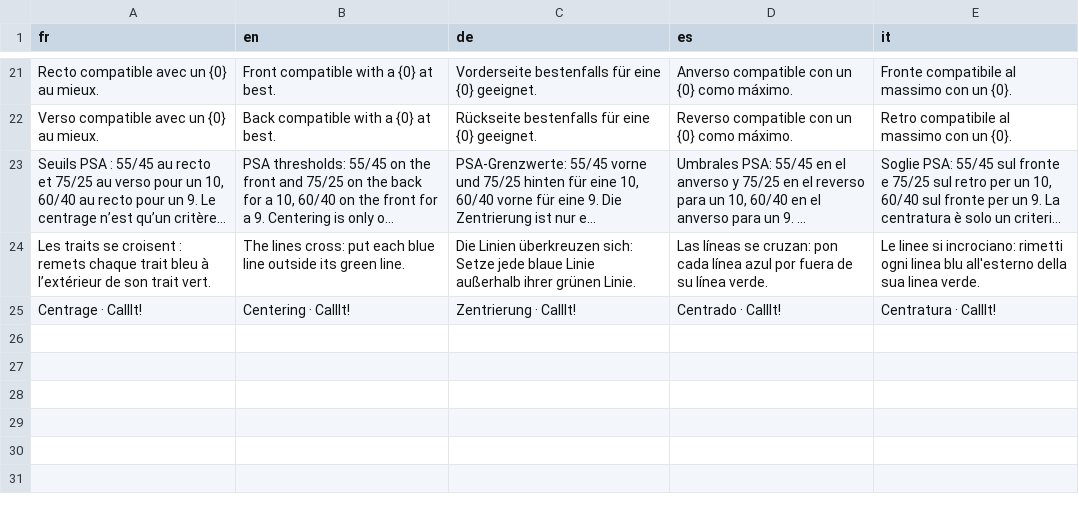
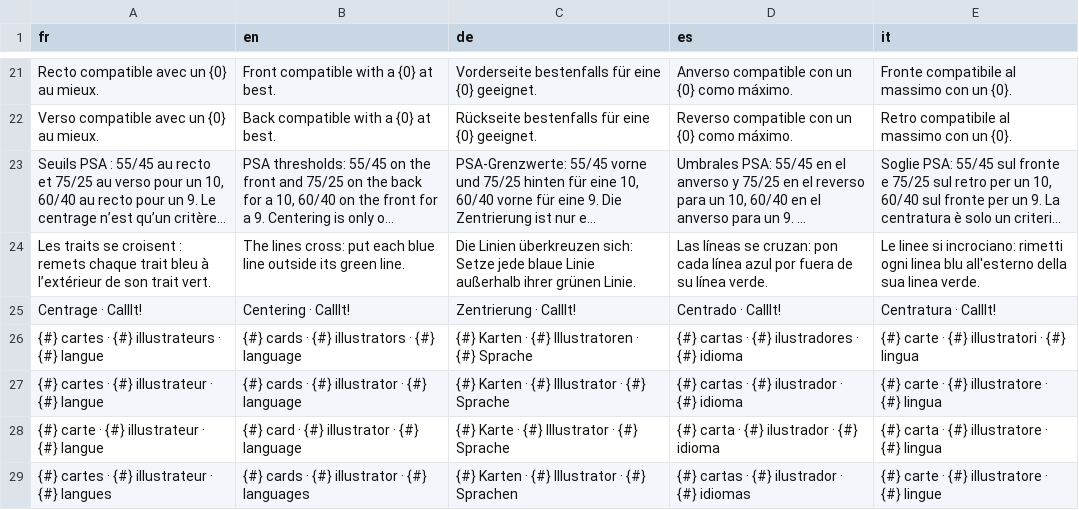
Before and after one commit to blevdosmiles/callit, a TSV file: i18n/textes-7.tsv, drawn as a sheet; only a part is shown, gaps mark what is left out; long unchanged cells end in …; the diff names each change by its address in the sheet, - before the commit and + after, or states it on an @@ line.

```diff
--- a/i18n/textes-7.tsv
+++ b/i18n/textes-7.tsv
+row 26: {#} cartes · {#} illustrateurs · {#} langue | {#} cards · {#} illustrators · {#} language | {#} Karten · {#} Illustratoren · {#} Sprache | {#} cartas · {#} ilustradores · {#} idioma | {#} carte · {#} illustratori · {#} lingua
+row 27: {#} cartes · {#} illustrateur · {#} langue | {#} cards · {#} illustrator · {#} language | {#} Karten · {#} Illustrator · {#} Sprache | {#} cartas · {#} ilustrador · {#} idioma | {#} carte · {#} illustratore · {#} lingua
+row 28: {#} carte · {#} illustrateur · {#} langue | {#} card · {#} illustrator · {#} language | {#} Karte · {#} Illustrator · {#} Sprache | {#} carta · {#} ilustrador · {#} idioma | {#} carta · {#} illustratore · {#} lingua
+row 29: {#} cartes · {#} illustrateur · {#} langues | {#} cards · {#} illustrator · {#} languages | {#} Karten · {#} Illustrator · {#} Sprachen | {#} cartas · {#} ilustrador · {#} idiomas | {#} carte · {#} illustratore · {#} lingue
```
Also changed, not shown: 4 other files.
